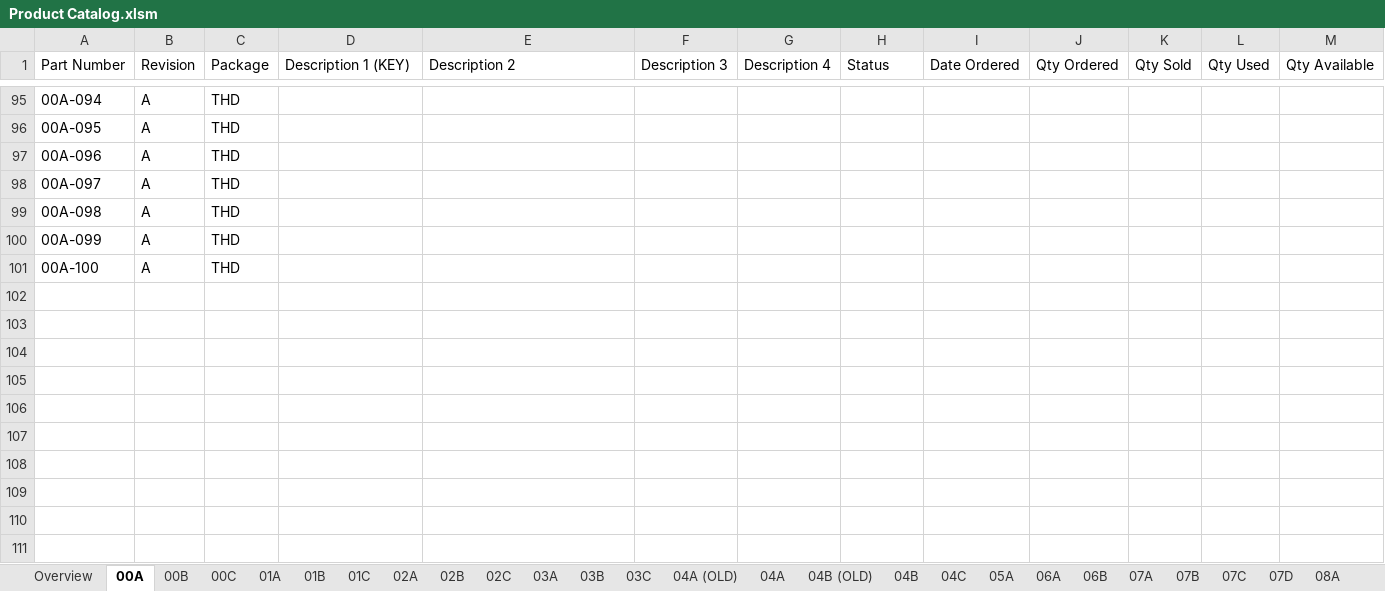
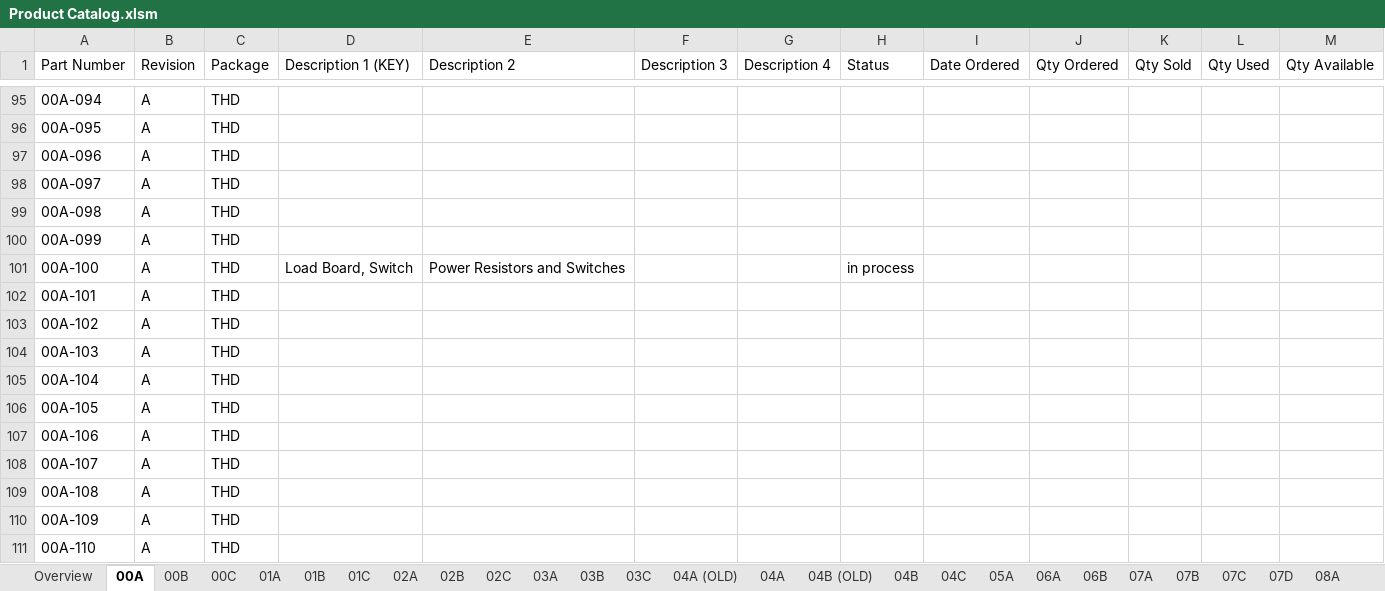
Before and after one commit to miniPCB/EAGLE, an Excel workbook: miniPCB/ENGDOC/Board Catalog/Product Catalog.xlsm, sheet 00A, drawn as a sheet; only a part is shown, gaps mark what is left out; values as stored, in another font and other column widths than the file's, no borders; the diff names each change by its address in the sheet, - before the commit and + after, or states it on an @@ line.

```diff
--- a/miniPCB/ENGDOC/Board Catalog/Product Catalog.xlsm (sheet 00A)
+++ b/miniPCB/ENGDOC/Board Catalog/Product Catalog.xlsm (sheet 00A)
-D101 (Description 1 (KEY)): (empty)
+D101 (Description 1 (KEY)): Load Board, Switch
-E101 (Description 2): (empty)
+E101 (Description 2): Power Resistors and Switches
-H101 (Status): (empty)
+H101 (Status): in process
+row 102: 00A-101 | A | THD
+row 103: 00A-102 | A | THD
+row 104: 00A-103 | A | THD
+row 105: 00A-104 | A | THD
+row 106: 00A-105 | A | THD
+row 107: 00A-106 | A | THD
+row 108: 00A-107 | A | THD
+row 109: 00A-108 | A | THD
+row 110: 00A-109 | A | THD
+row 111: 00A-110 | A | THD
```
Also changed, not shown: sheet Overview, charts or pictures, miniPCB/ENGDOC/ECObase/data/recorddata.xlsx, 49 other files.
